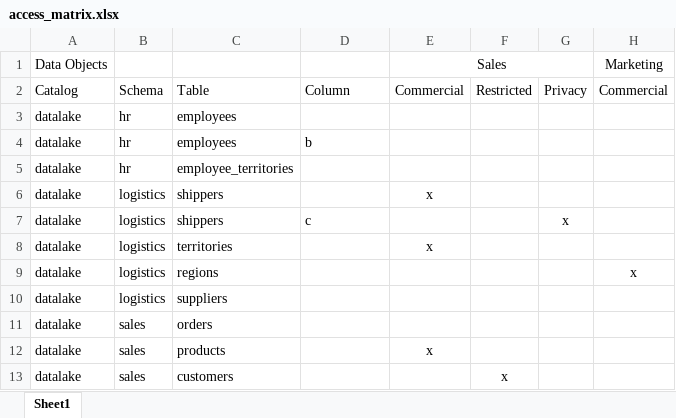
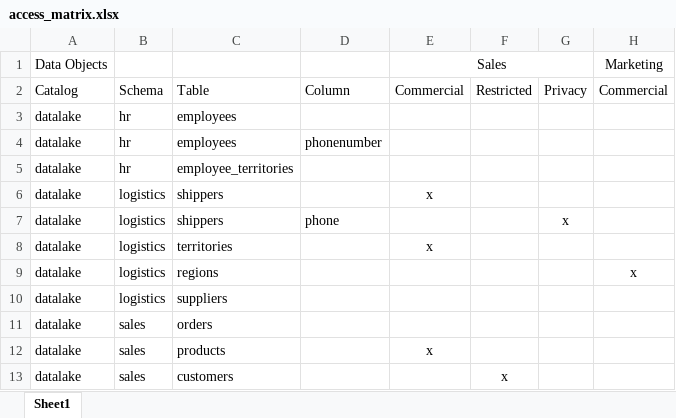
Before and after one commit to permitta/permitta, an Excel workbook: docs/access_matrix.xlsx, sheet Sheet1, drawn as a sheet; only a part is shown; values as stored, in another font and other column widths than the file's, no borders; the diff names each change by its address in the sheet, - before the commit and + after, or states it on an @@ line.

Commit message:
updated the model for data objects and fixed all tests

```diff
--- a/docs/access_matrix.xlsx (sheet Sheet1)
+++ b/docs/access_matrix.xlsx (sheet Sheet1)
-D4: b
+D4: phonenumber
-D7: c
+D7: phone
```
Also changed, not shown: 34 other files.
